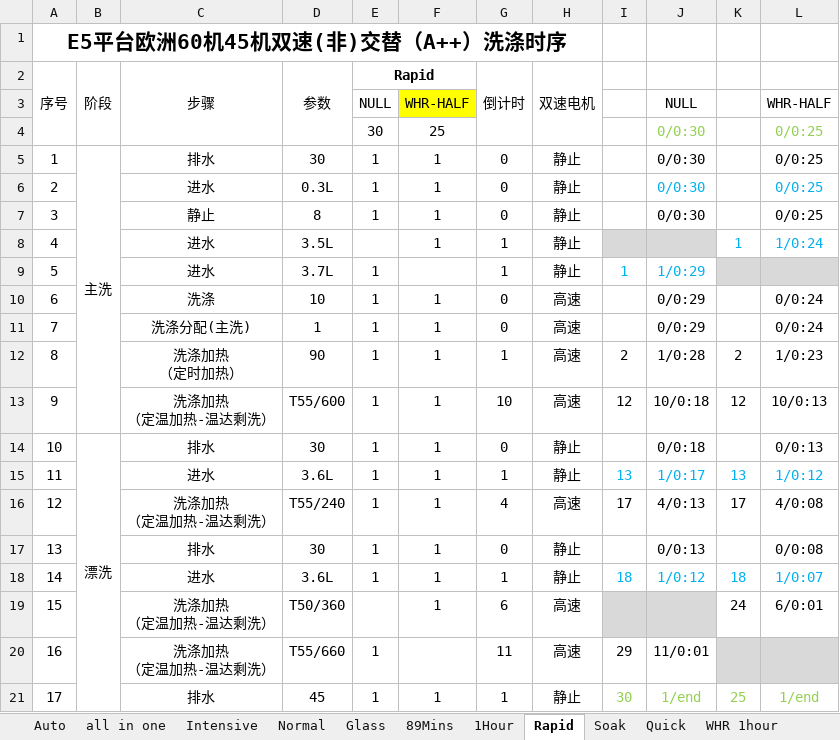
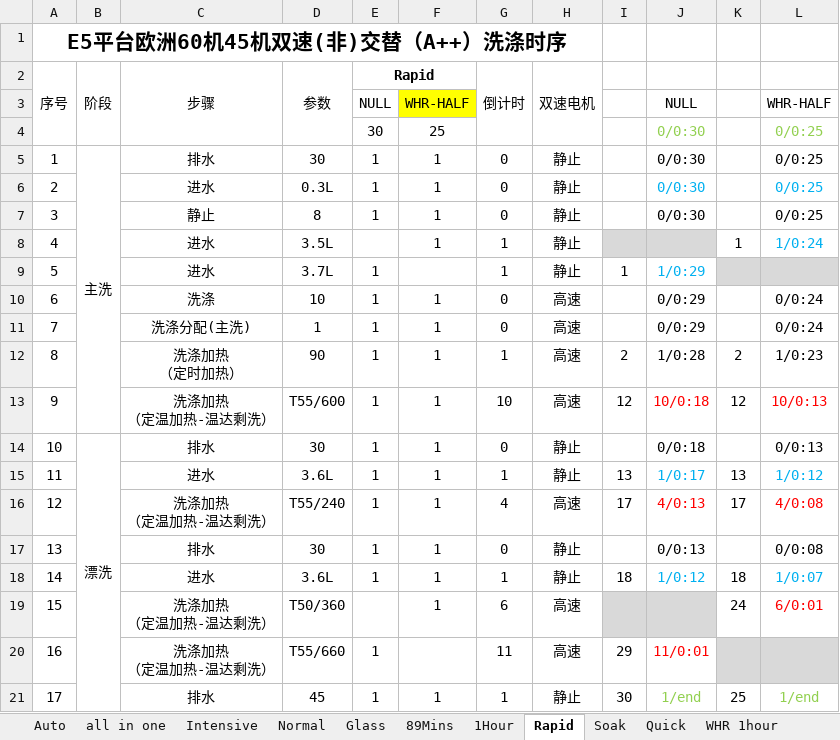
Before and after one commit to LEOlianggaosang/proj_WDexcel, an Excel workbook: 03_验收物/自动门_第三步已处理.xlsx, sheet Rapid, drawn as a sheet; values as stored, in another font and other column widths than the file's, no borders; the diff names each change by its address in the sheet, - before the commit and + after, or states it on an @@ line.

```diff
--- a/03_验收物/自动门_第三步已处理.xlsx (sheet Rapid)
+++ b/03_验收物/自动门_第三步已处理.xlsx (sheet Rapid)
-K8 text colour: #00B0F0
+K8 text colour: black
-I9 text colour: #00B0F0
+I9 text colour: black
-J13 text colour: black
+J13 text colour: #FF0000
-L13 text colour: black
+L13 text colour: #FF0000
-I15 text colour: #00B0F0
+I15 text colour: black
-K15 text colour: #00B0F0
+K15 text colour: black
-J16 text colour: black
+J16 text colour: #FF0000
-L16 text colour: black
+L16 text colour: #FF0000
-I18 text colour: #00B0F0
+I18 text colour: black
-K18 text colour: #00B0F0
+K18 text colour: black
-L19 text colour: black
+L19 text colour: #FF0000
-J20 text colour: black
+J20 text colour: #FF0000
-I21 text colour: #92D050
+I21 text colour: black
-K21 text colour: #92D050
+K21 text colour: black
```
Also changed, not shown: sheet 89Mins, sheet Glass, sheet Intensive, sheet Soak, sheet Self-cleaning, 02_衍生物/02_中间产物/普通版_第二步_本体已改写.xlsx, 03_验收物/普通版_第二步已处理.xlsx, 12 other files.
